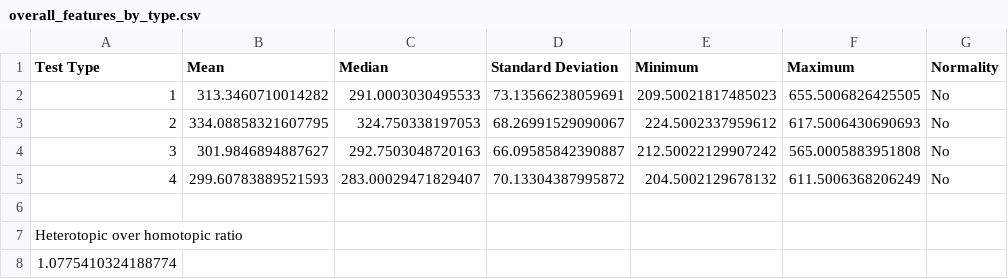
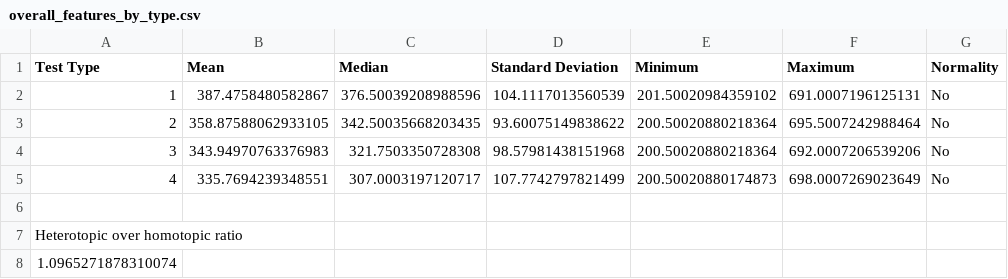
Before and after one commit to SimpingOjou/ConflictAnalysis, a CSV file: Export/Accelerometer/overall_features_by_type.csv, drawn as a sheet.

```diff
--- a/Export/Accelerometer/overall_features_by_type.csv
+++ b/Export/Accelerometer/overall_features_by_type.csv
@@ -1,8 +1,8 @@
 Test Type,Mean,Median,Standard Deviation,Minimum,Maximum,Normality
-1,313.3460710014282,291.0003030495533,73.13566238059691,209.50021817485023,655.5006826425505,No
-2,334.08858321607795,324.750338197053,68.26991529090067,224.5002337959612,617.5006430690693,No
-3,301.9846894887627,292.7503048720163,66.09585842390887,212.50022129907242,565.0005883951808,No
-4,299.60783889521593,283.00029471829407,70.13304387995872,204.5002129678132,611.5006368206249,No
+1,387.4758480582867,376.50039208988596,104.1117013560539,201.50020984359102,691.0007196125131,No
+2,358.87588062933105,342.50035668203435,93.60075149838622,200.50020880218364,695.5007242988464,No
+3,343.94970763376983,321.7503350728308,98.57981438151968,200.50020880218364,692.0007206539206,No
+4,335.7694239348551,307.0003197120717,107.7742797821499,200.50020880174873,698.0007269023649,No
 
 Heterotopic over homotopic ratio
-1.0775410324188774
+1.0965271878310074
```
Also changed, not shown: Export/Accelerometer/single_run_features.csv, Export/Accelerometer/subject_features_by_type.csv, 16 other files.
